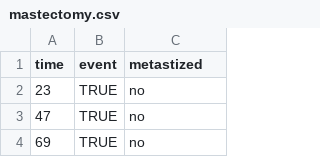
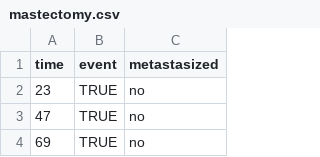
Before and after one commit to pymc-devs/pymc-examples, a CSV file: examples/data/mastectomy.csv, drawn as a sheet; only a part is shown.

Commit message:
[WIP] Review changes to survival_analysis.ipynb  (#153)
* Fixed the typo in the column name

* Fixes typo in the notebook and updates the code using arviz and inferencedata.

* Updated the style part of Oriol's suggested changes, but not the convergence part (looking into it).

* Thought I’d commit more often: committing all the review changes but the convergence (looking into it this week)

* Commiting converged model with increased target_accept, in addition to the minor nits.

Co-authored-by: Olga Kahn <olgakahn@Olgas-MBP-2.fios-router.home>

```diff
--- a/examples/data/mastectomy.csv
+++ b/examples/data/mastectomy.csv
@@ -1,2 +1,2 @@
-time,event,metastized
+time,event,metastasized
 23,TRUE,no
```
Also changed, not shown: 1 other file.
